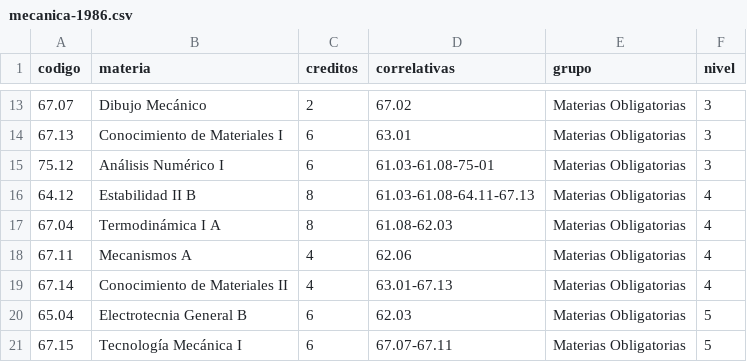
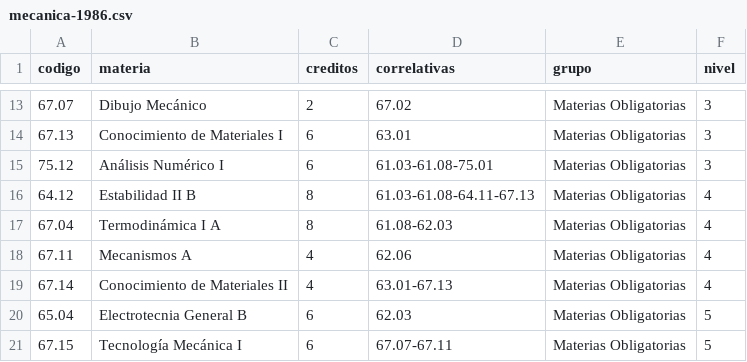
Before and after one commit to FdelMazo/FIUBA-Map, a CSV file: data/mecanica-1986.csv, drawn as a sheet; only a part is shown, gaps mark what is left out; the diff names each change by its address in the sheet, - before the commit and + after, or states it on an @@ line.

Commit message:
Arregla correlativa de mecanica. Gracias Fran!!!

```diff
--- a/data/mecanica-1986.csv
+++ b/data/mecanica-1986.csv
-D15 (correlativas): 61.03-61.08-75-01
+D15 (correlativas): 61.03-61.08-75.01
```
